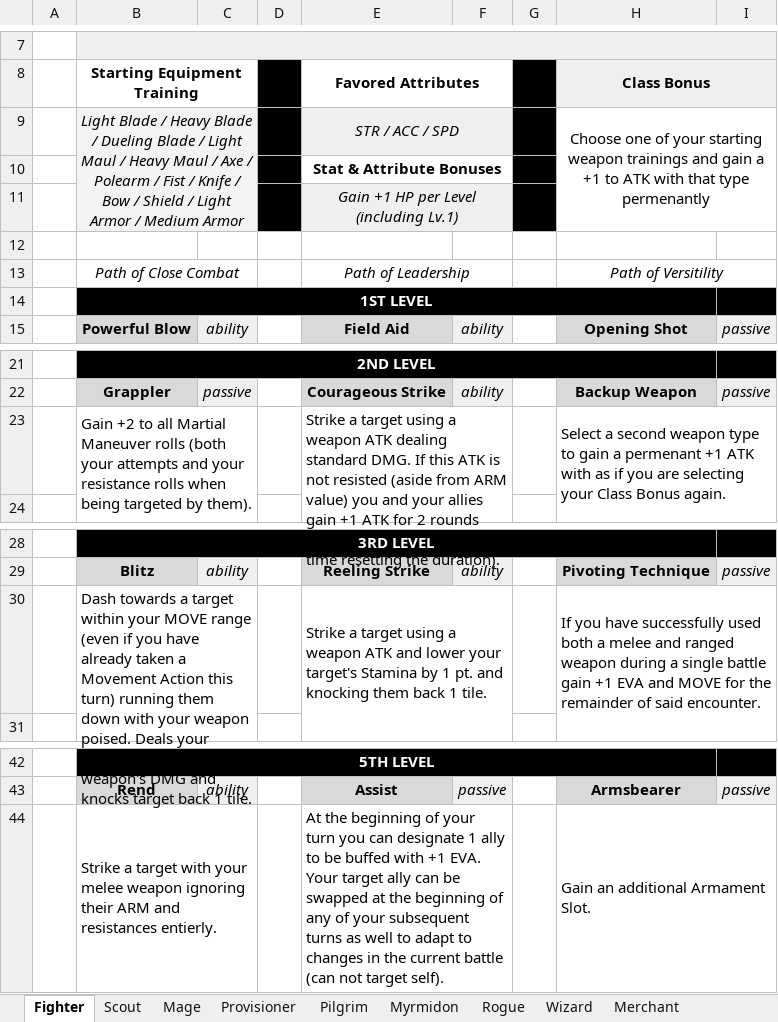
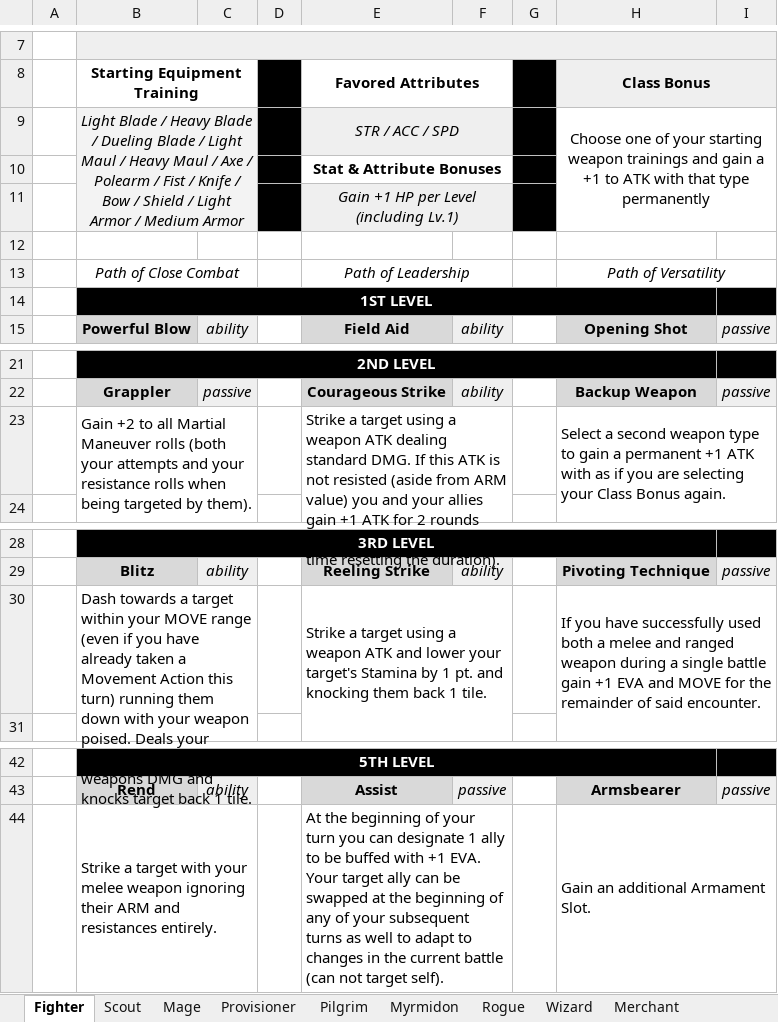
Before and after one commit to dnsmith124/f-n-p, an Excel workbook: source-docs/CLASSES (advanced).xlsx, sheet Fighter, drawn as a sheet; only a part is shown, gaps mark what is left out; values as stored, in another font and other column widths than the file's, no borders; charts and pictures not drawn; the diff names each change by its address in the sheet, - before the commit and + after, or states it on an @@ line.

```diff
--- a/source-docs/CLASSES (advanced).xlsx (sheet Fighter)
+++ b/source-docs/CLASSES (advanced).xlsx (sheet Fighter)
-H9: …that type permenantly
+H9: …that type permanently
-H13: Path of Versitility
+H13: Path of Versatility
-H23: …gain a permenant +1 ATK…
+H23: …gain a permanent +1 ATK…
-B30: …equipped melee weapon's DMG and…
+B30: …equipped melee weapons DMG and…
-B44: …and resistances entierly.
+B44: …and resistances entirely.
```
Also changed, not shown: sheet Scout, sheet Wizard, sheet Pilgrim, sheet Mage, sheet Provisioner, sheet Rogue, 1 more sheet, source-docs/CLASSES (Hybrid).xlsx, source-docs/MAGIC.xlsx, 5 other files.
